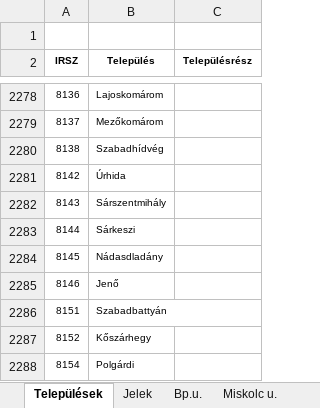
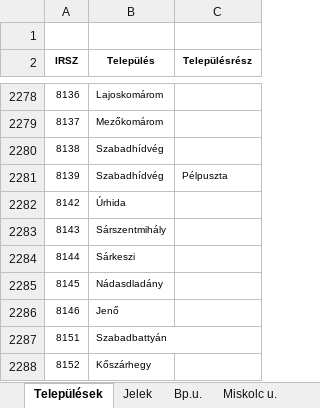
Before and after one commit to pbakondy/hu-postal-codes, an Excel workbook: postal-codes.xlsx, sheet Települések, drawn as a sheet; only a part is shown, gaps mark what is left out; the shorter side is filled out with more unchanged rows; values as stored, in another font and other column widths than the file's, no borders; the diff names each change by its address in the sheet, - before the commit and + after, or states it on an @@ line.

```diff
--- a/postal-codes.xlsx (sheet Települések)
+++ b/postal-codes.xlsx (sheet Települések)
+row 2281: 8139 | Szabadhídvég | Pélpuszta
```
Also changed, not shown: sheet Debrecen u., sheet Bp.u., 5 other files.
